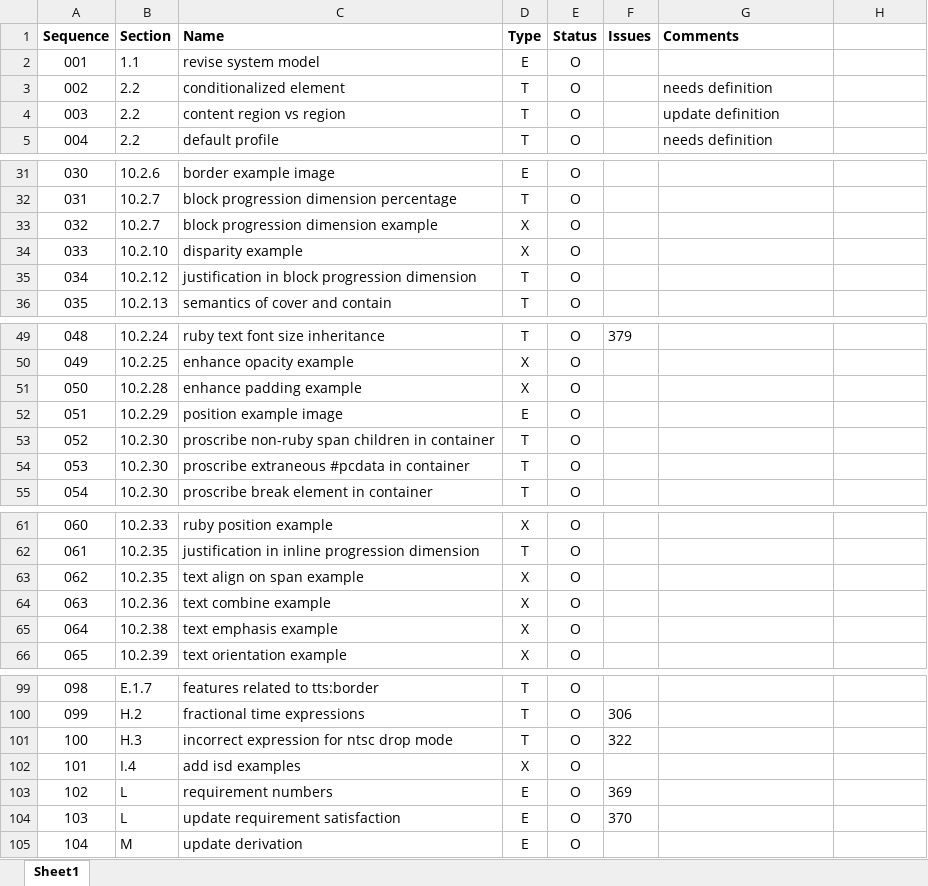
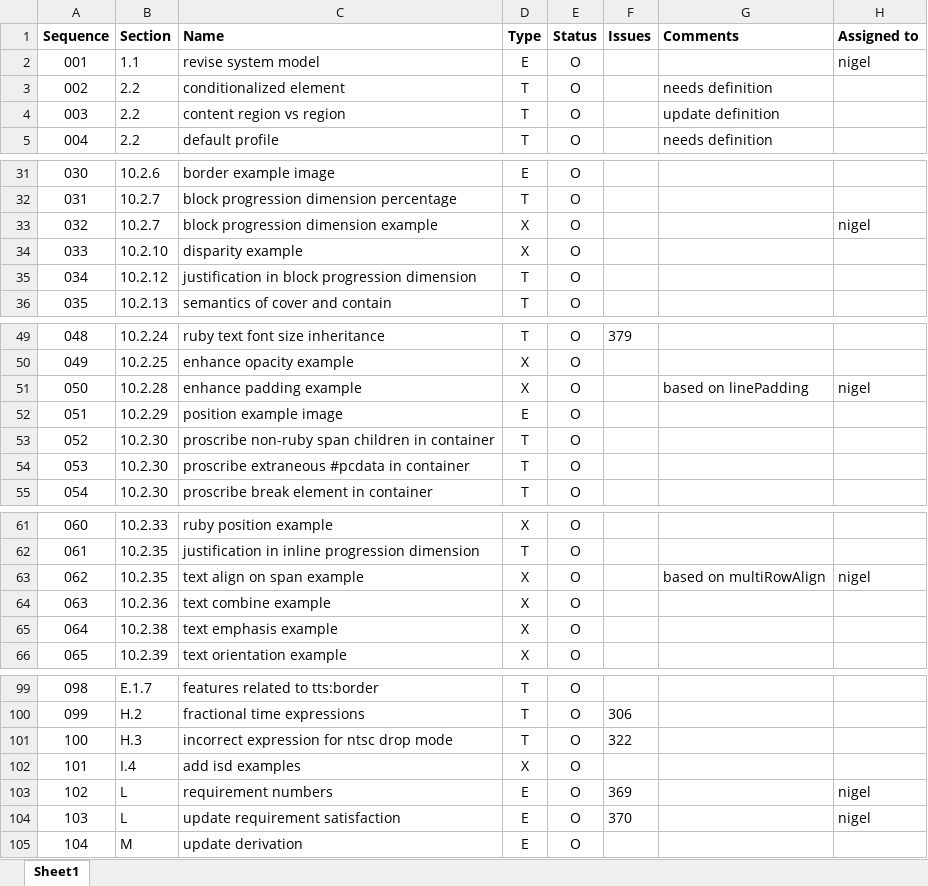
Before and after one commit to w3c/ttml2, an Excel workbook: ttml2/spec/ednotes.xlsx, sheet Sheet1, drawn as a sheet; only a part is shown, gaps mark what is left out; values as stored, in another font and other column widths than the file's, no borders; the diff covers the shown part only; the diff names each change by its address in the sheet, - before the commit and + after, or states it on an @@ line.

Commit message:
[ttml2] Add editorial tasks assigned to nigel

```diff
--- a/ttml2/spec/ednotes.xlsx (sheet Sheet1)
+++ b/ttml2/spec/ednotes.xlsx (sheet Sheet1)
-H1: (empty)
+H1: Assigned to
-H2 (Assigned to): (empty)
+H2 (Assigned to): nigel
-H33 (Assigned to): (empty)
+H33 (Assigned to): nigel
-G51 (Comments): (empty)
+G51 (Comments): based on linePadding
-H51 (Assigned to): (empty)
+H51 (Assigned to): nigel
-G63 (Comments): (empty)
+G63 (Comments): based on multiRowAlign
-H63 (Assigned to): (empty)
+H63 (Assigned to): nigel
-H103:H104 (Assigned to): (empty)
+H103:H104 (Assigned to): nigel
```
Also changed, not shown: 1 edited cell elsewhere in this sheet.
